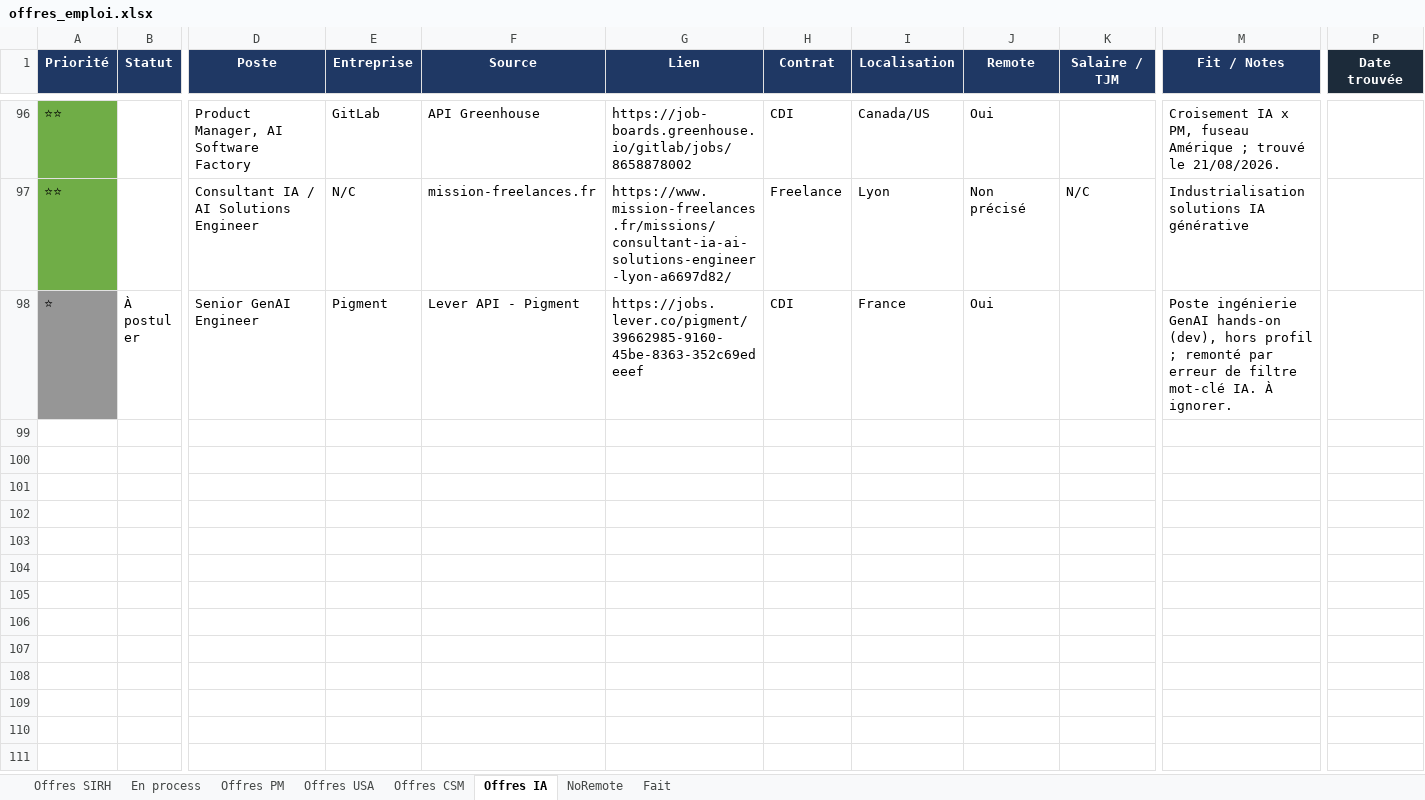
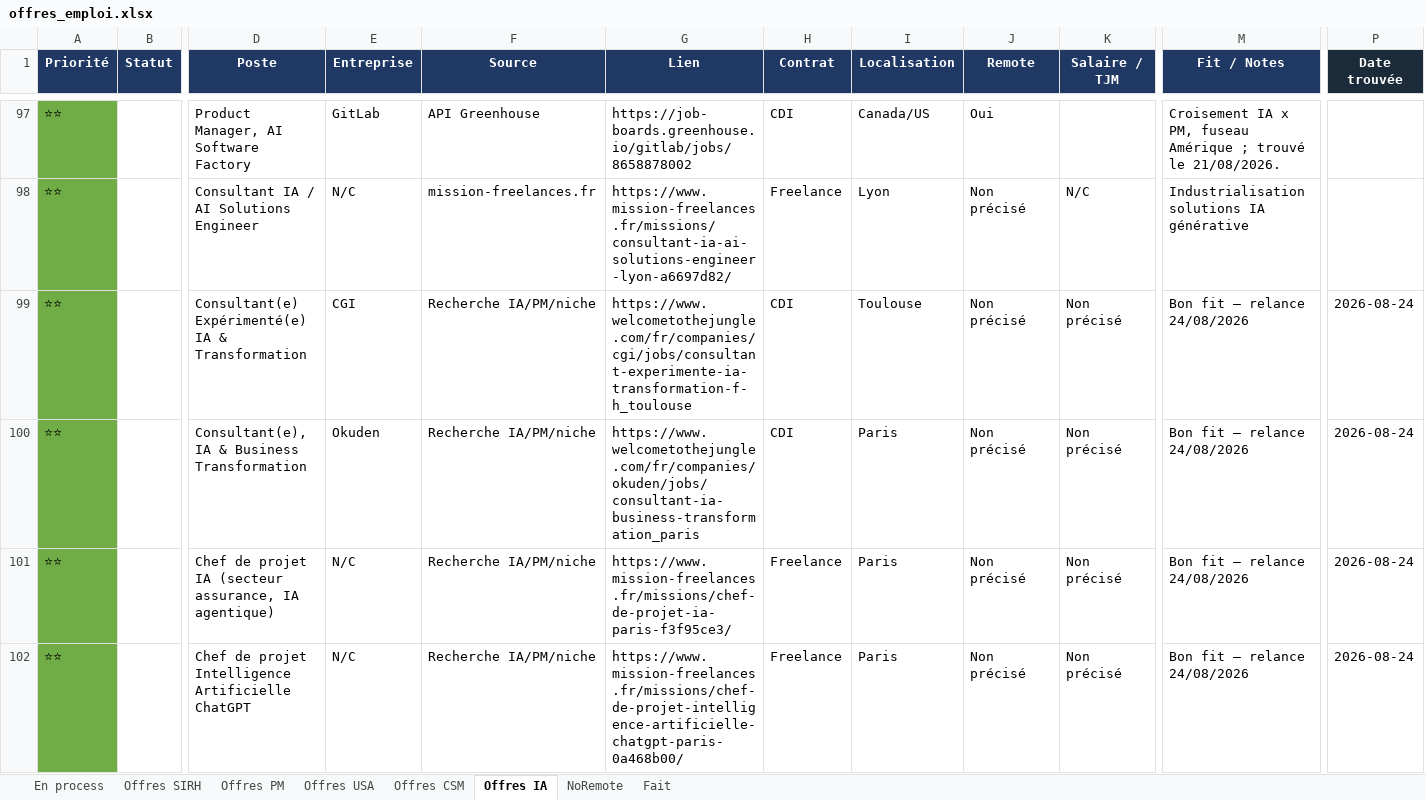
Before and after one commit to MisterZogs/recherche-taf, an Excel workbook: offres_emploi.xlsx, sheet Offres IA, drawn as a sheet; only a part is shown, gaps mark what is left out; the shorter side is filled out with more unchanged rows; values as stored, in another font and other column widths than the file's, no borders; rows hold the shown columns only; the diff covers the shown part only; the diff names each change by its address in the sheet, - before the commit and + after, or states it on an @@ line.

```diff
--- a/offres_emploi.xlsx (sheet Offres IA)
+++ b/offres_emploi.xlsx (sheet Offres IA)
@@ sheet tab order changed: En process | Offres SIRH | Offres PM | Offres USA | Offres CSM | Offres IA | NoRemote | Fait @@
+row 99: ⭐⭐ |  | Consultant(e) Expérimenté(e) IA & Transformation | CGI | Recherche IA/PM/niche | https://www.welcometothejungle.com/fr/companies/cgi/jobs/consultant-experimente-ia-transformation-f-h_toulouse | CDI | Toulouse | Non précisé | Non précisé | Bon fit — relance 24/08/2026 | 2026-08-24
+row 100: ⭐⭐ |  | Consultant(e), IA & Business Transformation | Okuden | Recherche IA/PM/niche | https://www.welcometothejungle.com/fr/companies/okuden/jobs/consultant-ia-business-transformation_paris | CDI | Paris | Non précisé | Non précisé | Bon fit — relance 24/08/2026 | 2026-08-24
+row 101: ⭐⭐ |  | Chef de projet IA (secteur assurance, IA agentique) | N/C | Recherche IA/PM/niche | https://www.mission-freelances.fr/missions/chef-de-projet-ia-paris-f3f95ce3/ | Freelance | Paris | Non précisé | Non précisé | Bon fit — relance 24/08/2026 | 2026-08-24
+row 102: ⭐⭐ |  | Chef de projet Intelligence Artificielle ChatGPT | N/C | Recherche IA/PM/niche | https://www.mission-freelances.fr/missions/chef-de-projet-intelligence-artificielle-chatgpt-paris-0a468b00/ | Freelance | Paris | Non précisé | Non précisé | Bon fit — relance 24/08/2026 | 2026-08-24
```
Also changed, not shown: 12 added rows elsewhere in this sheet, sheet Offres CSM, sheet Offres SIRH, sheet Fait, sheet Offres PM, sheet NoRemote, sheet Offres USA, hidden cells.
